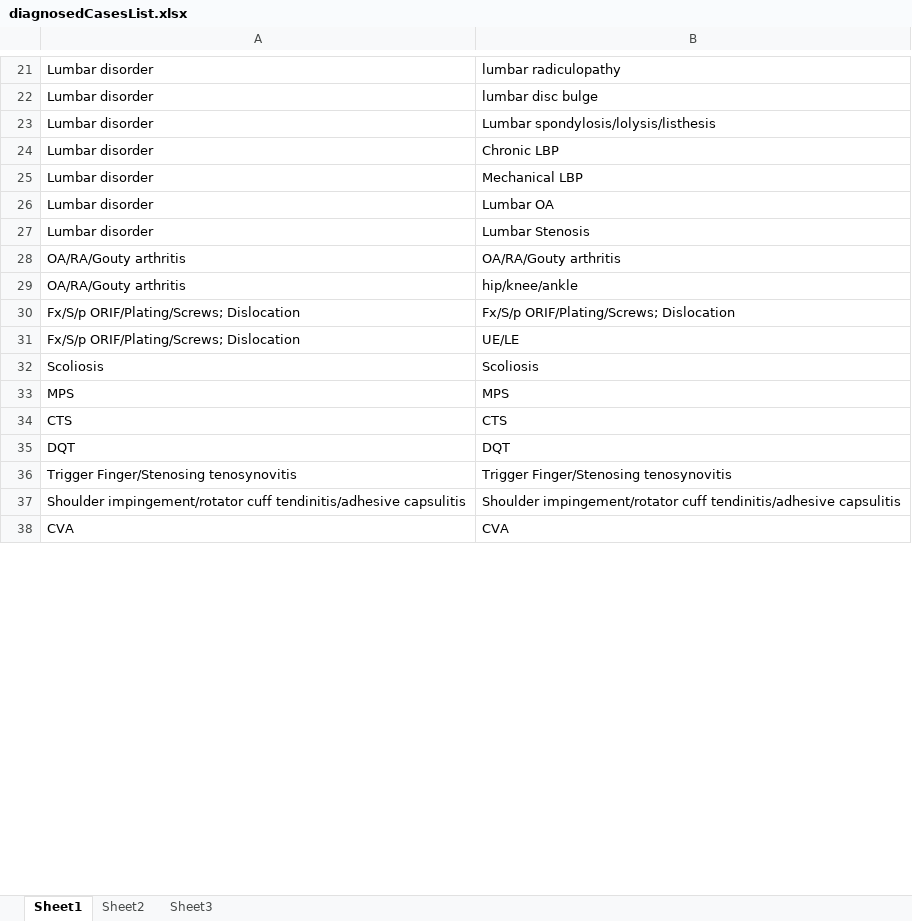
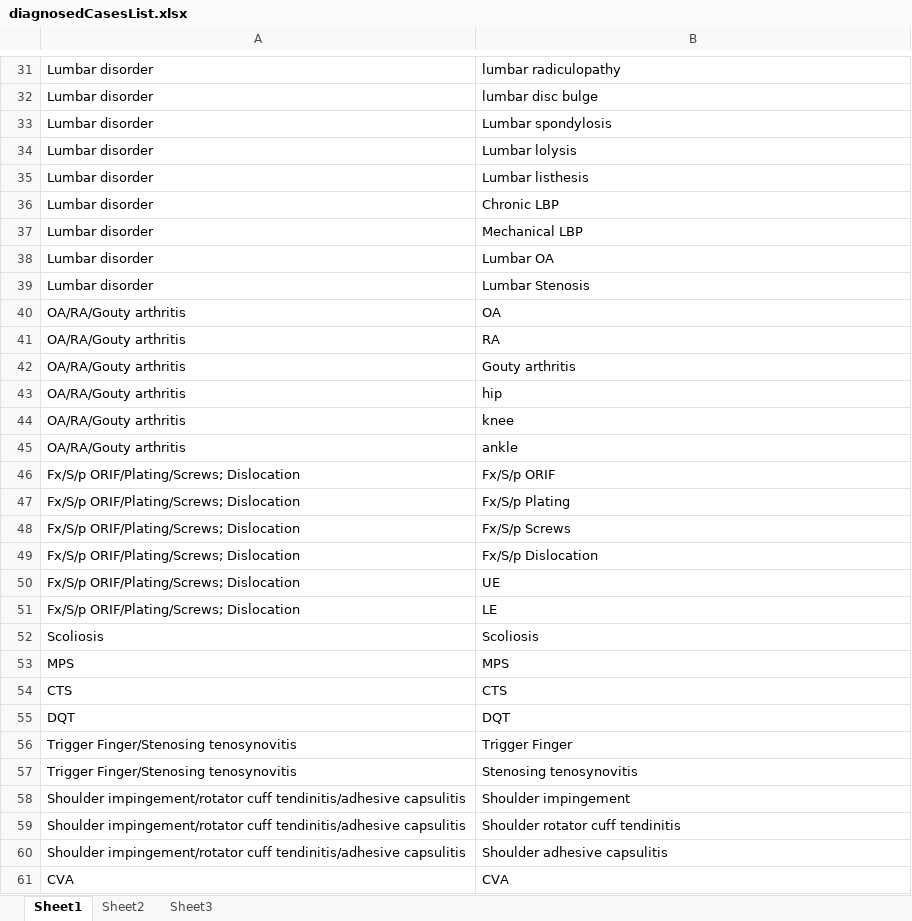
Before and after one commit to usbong/SLHCC, an Excel workbook: generateMonthlySummaryReport/Add-on Software Installer/assets/diagnosedCasesList.xlsx, sheet Sheet1, drawn as a sheet; only a part is shown, gaps mark what is left out; values as stored, in another font and other column widths than the file's, no borders; addresses are those after the commit; the diff covers the shown part only; the diff names each change by its address in the sheet, - before the commit and + after, or states it on an @@ line.

Commit message:
+updated: diagnosed cases list --> work-in-progress

```diff
--- a/generateMonthlySummaryReport/Add-on Software Installer/assets/diagnosedCasesList.xlsx (sheet Sheet1)
+++ b/generateMonthlySummaryReport/Add-on Software Installer/assets/diagnosedCasesList.xlsx (sheet Sheet1)
-B33: Lumbar spondylosis/lolysis/listhesis
+B33: Lumbar spondylosis
+row 34: Lumbar disorder | Lumbar lolysis
+row 35: Lumbar disorder | Lumbar listhesis
+row 40: OA/RA/Gouty arthritis | OA
+row 41: OA/RA/Gouty arthritis | RA
-B42: OA/RA/Gouty arthritis
+B42: Gouty arthritis
+row 43: OA/RA/Gouty arthritis | hip
+row 44: OA/RA/Gouty arthritis | knee
-B45: hip/knee/ankle
+B45: ankle
+row 46: Fx/S/p ORIF/Plating/Screws; Dislocation | Fx/S/p ORIF
+row 47: Fx/S/p ORIF/Plating/Screws; Dislocation | Fx/S/p Plating
+row 48: Fx/S/p ORIF/Plating/Screws; Dislocation | Fx/S/p Screws
-B49: Fx/S/p ORIF/Plating/Screws; Dislocation
+B49: Fx/S/p Dislocation
-B50: UE/LE
+B50: UE
+row 51: Fx/S/p ORIF/Plating/Screws; Dislocation | LE
+row 56: Trigger Finger/Stenosing tenosynovitis | Trigger Finger
-B57: Trigger Finger/Stenosing tenosynovitis
+B57: Stenosing tenosynovitis
+row 58: Shoulder impingement/rotator cuff tendinitis/adhesive capsulitis | Shoulder impingement
-B59: Shoulder impingement/rotator cuff tendinitis/adhesive capsulitis
+B59: Shoulder rotator cuff tendinitis
+row 60: Shoulder impingement/rotator cuff tendinitis/adhesive capsulitis | Shoulder adhesive capsulitis
```
Also changed, not shown: 11 added rows and 6 edited cells elsewhere in this sheet.
